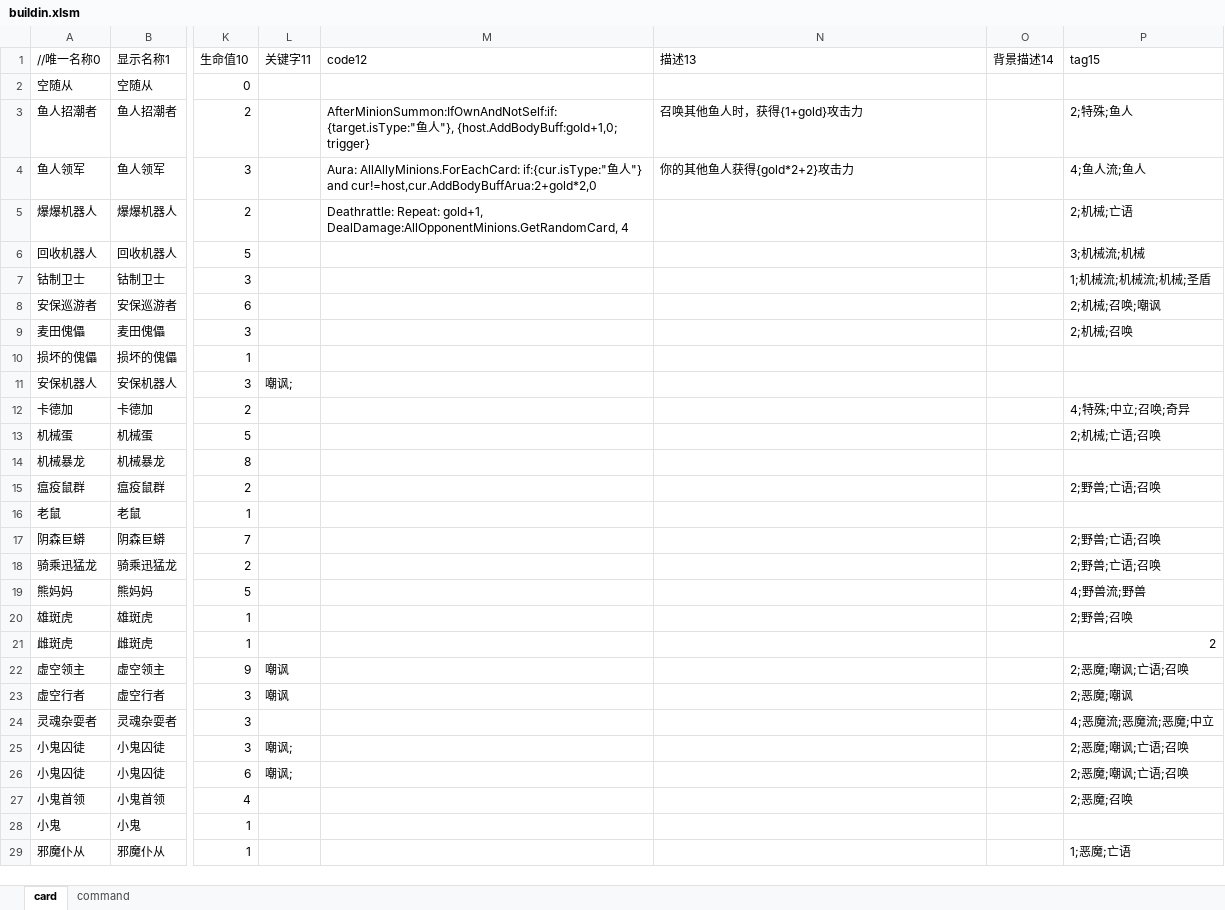
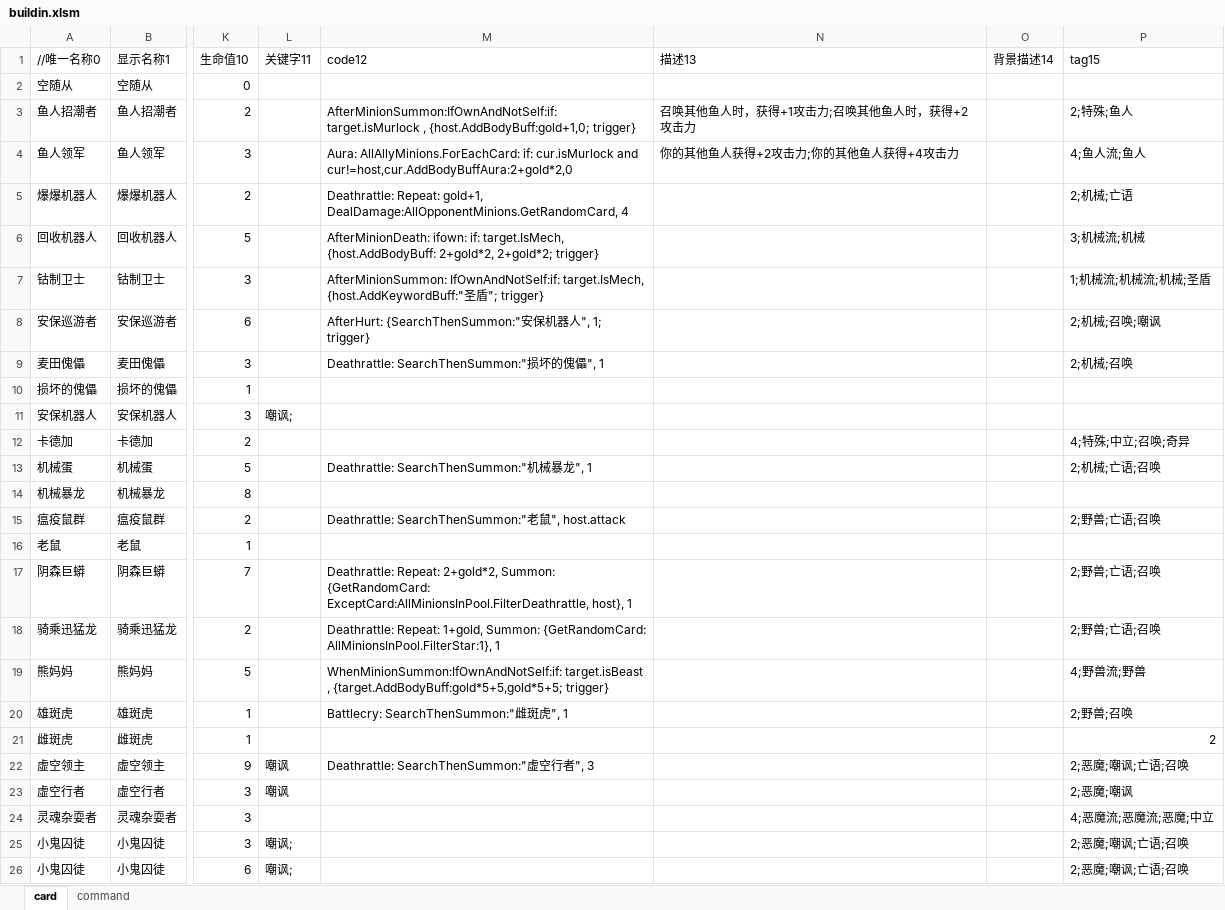
Before and after one commit to tmc0210/iyingdiBattleGround, an Excel workbook: iyingdiBattleGround/Assets/StreamingAssets/Mods/Buildin/Card/buildin.xlsm, sheet card, drawn as a sheet; only a part is shown, gaps mark what is left out; the shorter side is filled out with more unchanged rows; values as stored, in another font and other column widths than the file's, no borders; conditional formats not drawn; the diff names each change by its address in the sheet, - before the commit and + after, or states it on an @@ line.

Commit message:
feat: add more card's skills and more api

```diff
--- a/iyingdiBattleGround/Assets/StreamingAssets/Mods/Buildin/Card/buildin.xlsm (sheet card)
+++ b/iyingdiBattleGround/Assets/StreamingAssets/Mods/Buildin/Card/buildin.xlsm (sheet card)
-M3 (code12): AfterMinionSummon:IfOwnAndNotSelf:if: {target.isType:"鱼人"}, {host.AddBodyBuff:gold+1,0; trigger}
+M3 (code12): AfterMinionSummon:IfOwnAndNotSelf:if: target.isMurlock , {host.AddBodyBuff:gold+1,0; trigger}
-N3 (描述13): 召唤其他鱼人时，获得{1+gold}攻击力
+N3 (描述13): 召唤其他鱼人时，获得+1攻击力;召唤其他鱼人时，获得+2攻击力
-M4 (code12): Aura: AllAllyMinions.ForEachCard: if:{cur.isType:"鱼人"} and cur!=host,cur.AddBodyBuffArua:2+gold*2,0
+M4 (code12): Aura: AllAllyMinions.ForEachCard: if: cur.isMurlock and cur!=host,cur.AddBodyBuffAura:2+gold*2,0
-N4 (描述13): 你的其他鱼人获得{gold*2+2}攻击力
+N4 (描述13): 你的其他鱼人获得+2攻击力;你的其他鱼人获得+4攻击力
-M6 (code12): (empty)
+M6 (code12): AfterMinionDeath: ifown: if: target.IsMech, {host.AddBodyBuff: 2+gold*2, 2+gold*2; trigger}
-M7 (code12): (empty)
+M7 (code12): AfterMinionSummon: IfOwnAndNotSelf:if: target.IsMech, {host.AddKeywordBuff:"圣盾"; trigger}
-M8 (code12): (empty)
+M8 (code12): AfterHurt: {SearchThenSummon:"安保机器人", 1; trigger}
-M9 (code12): (empty)
+M9 (code12): Deathrattle: SearchThenSummon:"损坏的傀儡", 1
-M13 (code12): (empty)
+M13 (code12): Deathrattle: SearchThenSummon:"机械暴龙", 1
-M15 (code12): (empty)
+M15 (code12): Deathrattle: SearchThenSummon:"老鼠", host.attack
-M17 (code12): (empty)
+M17 (code12): Deathrattle: Repeat: 2+gold*2, Summon: {GetRandomCard: ExceptCard:AllMinionsInPool.FilterDeathrattle, host}, 1
-M18 (code12): (empty)
+M18 (code12): Deathrattle: Repeat: 1+gold, Summon: {GetRandomCard: AllMinionsInPool.FilterStar:1}, 1
-M19 (code12): (empty)
+M19 (code12): WhenMinionSummon:IfOwnAndNotSelf:if: target.isBeast , {target.AddBodyBuff:gold*5+5,gold*5+5; trigger}
-M20 (code12): (empty)
+M20 (code12): Battlecry: SearchThenSummon:"雌斑虎", 1
-M22 (code12): (empty)
+M22 (code12): Deathrattle: SearchThenSummon:"虚空行者", 3
```
Also changed, not shown: sheet command, 14 other files.
